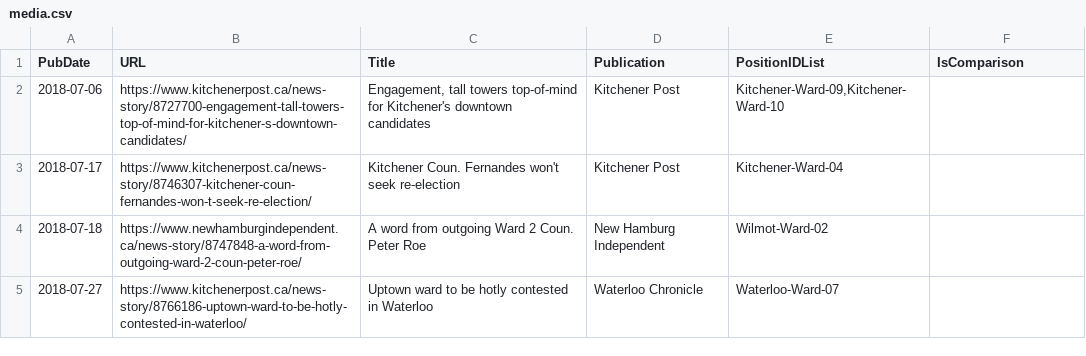
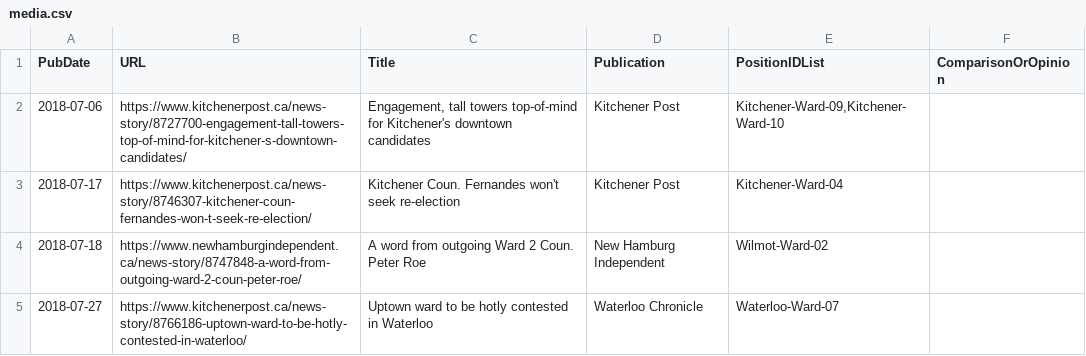
Before and after one commit to s-kennedy/wr-votes, a CSV file: _data/sync/media.csv, drawn as a sheet; only a part is shown.

Commit message:
Change schema to allow comparisons OR opinions.

```diff
--- a/_data/sync/media.csv
+++ b/_data/sync/media.csv
@@ -1,2 +1,2 @@
-PubDate,URL,Title,Publication,PositionIDList,IsComparison
+PubDate,URL,Title,Publication,PositionIDList,ComparisonOrOpinion
 2018-07-06,https://www.kitchenerpost.ca/news-story/8727700-engagement-tall-towers-top-of-mind-for-kitchener-s-downtown-candidates/,"Engagement, tall towers top-of-mind for Kitchener's downtown candidates",Kitchener Post,"Kitchener-Ward-09,Kitchener-Ward-10",
```
Also changed, not shown: 2 other files.
